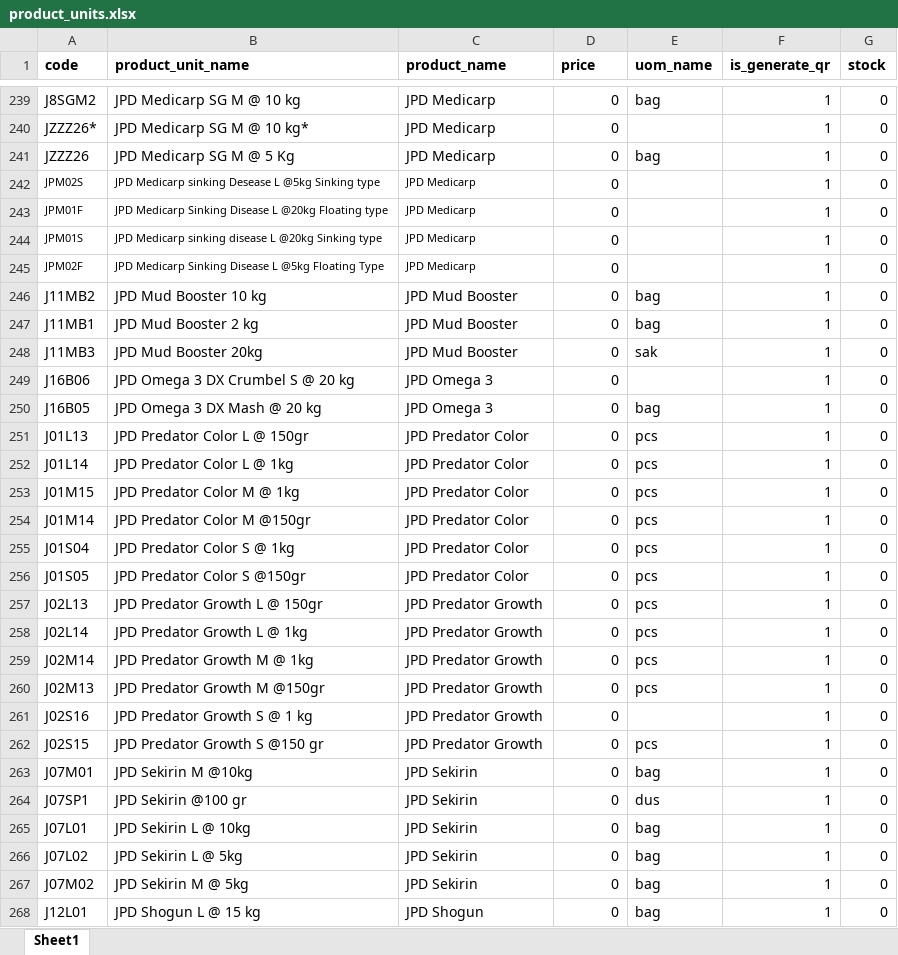
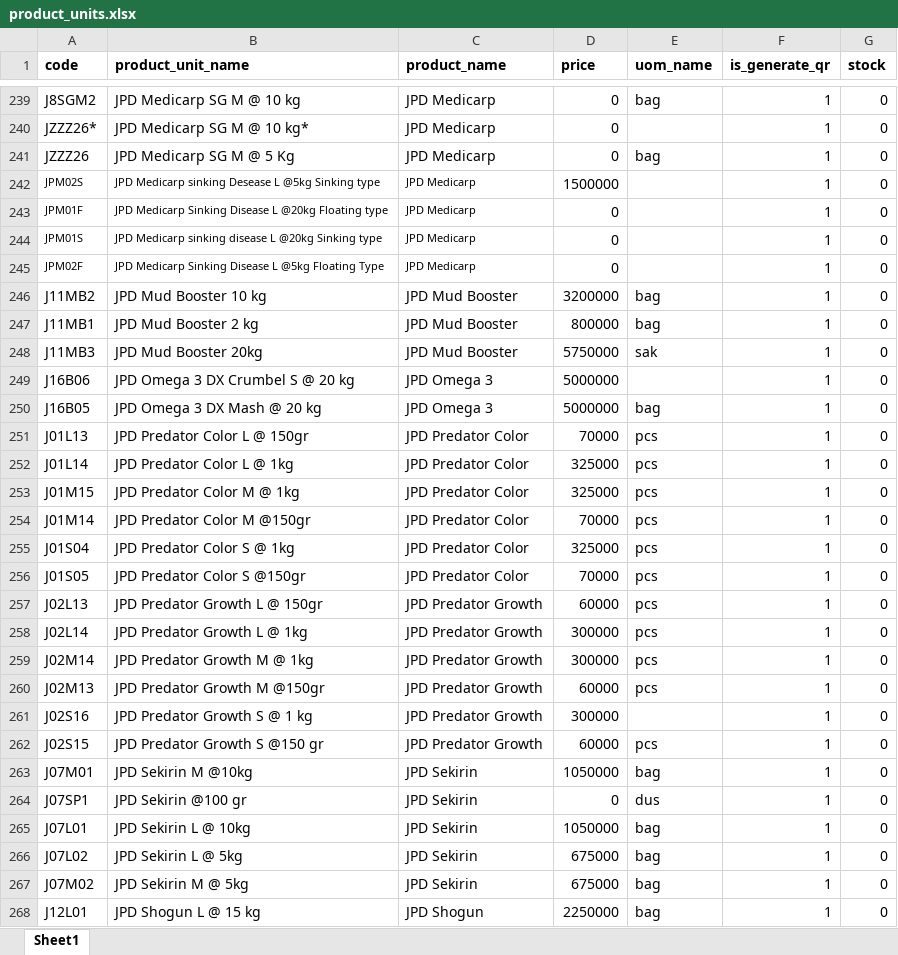
Before and after one commit to poedihippo/platinum-warehouse-management, an Excel workbook: public/product_units.xlsx, sheet Sheet1, drawn as a sheet; only a part is shown, gaps mark what is left out; values as stored, in another font and other column widths than the file's, no borders; charts and pictures not drawn; the diff covers the shown part only; the diff names each change by its address in the sheet, - before the commit and + after, or states it on an @@ line.

Commit message:
[FIX] product unit price

```diff
--- a/public/product_units.xlsx (sheet Sheet1)
+++ b/public/product_units.xlsx (sheet Sheet1)
-D242 (price): 0
+D242 (price): 1500000
-D246 (price): 0
+D246 (price): 3200000
-D247 (price): 0
+D247 (price): 800000
-D248 (price): 0
+D248 (price): 5750000
-D249:D250 (price): 0
+D249:D250 (price): 5000000
-D251 (price): 0
+D251 (price): 70000
-D252:D253 (price): 0
+D252:D253 (price): 325000
-D254 (price): 0
+D254 (price): 70000
-D255 (price): 0
+D255 (price): 325000
-D256 (price): 0
+D256 (price): 70000
-D257 (price): 0
+D257 (price): 60000
-D258:D259 (price): 0
+D258:D259 (price): 300000
-D260 (price): 0
+D260 (price): 60000
-D261 (price): 0
+D261 (price): 300000
-D262 (price): 0
+D262 (price): 60000
-D263 (price): 0
+D263 (price): 1050000
-D265 (price): 0
+D265 (price): 1050000
-D266:D267 (price): 0
+D266:D267 (price): 675000
-D268 (price): 0
+D268 (price): 2250000
```
Also changed, not shown: 292 edited cells elsewhere in this sheet, charts or pictures.
